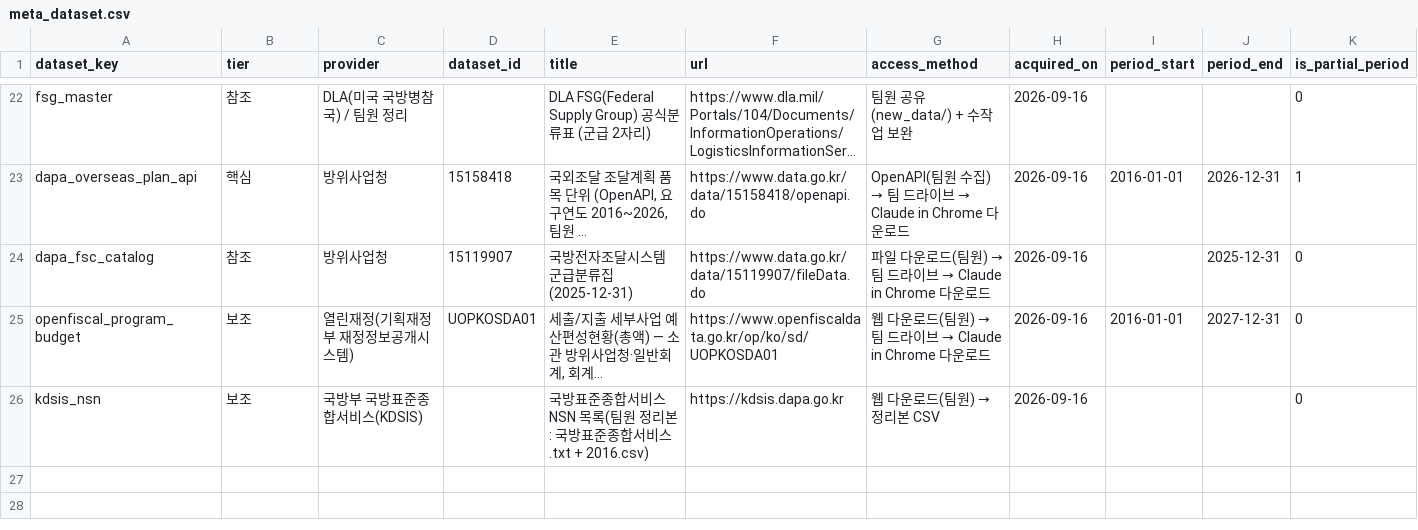
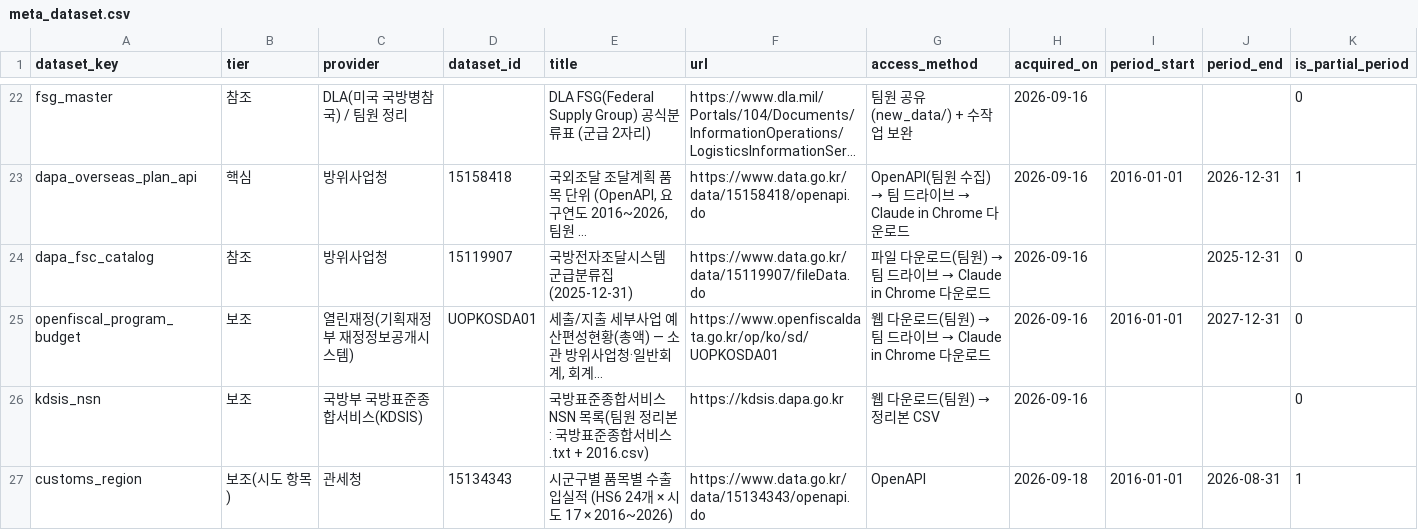
Before and after one commit to tchoco313/defense_dashboard, a CSV file: db/meta_dataset.csv, drawn as a sheet; only a part is shown, gaps mark what is left out; long unchanged cells end in …; rows hold the shown columns only; the diff names each change by its address in the sheet, - before the commit and + after, or states it on an @@ line.

```diff
--- a/db/meta_dataset.csv
+++ b/db/meta_dataset.csv
+row 27: customs_region | 보조(시도 항목) | 관세청 | 15134343 | 시군구별 품목별 수출입실적 (HS6 24개 × 시도 17 × 2016~2026) | https://www.data.go.kr/data/15134343/openapi.do | OpenAPI | 2026-09-18 | 2016-01-01 | 2026-08-31 | 1
```
Also changed, not shown: 49 other files.
